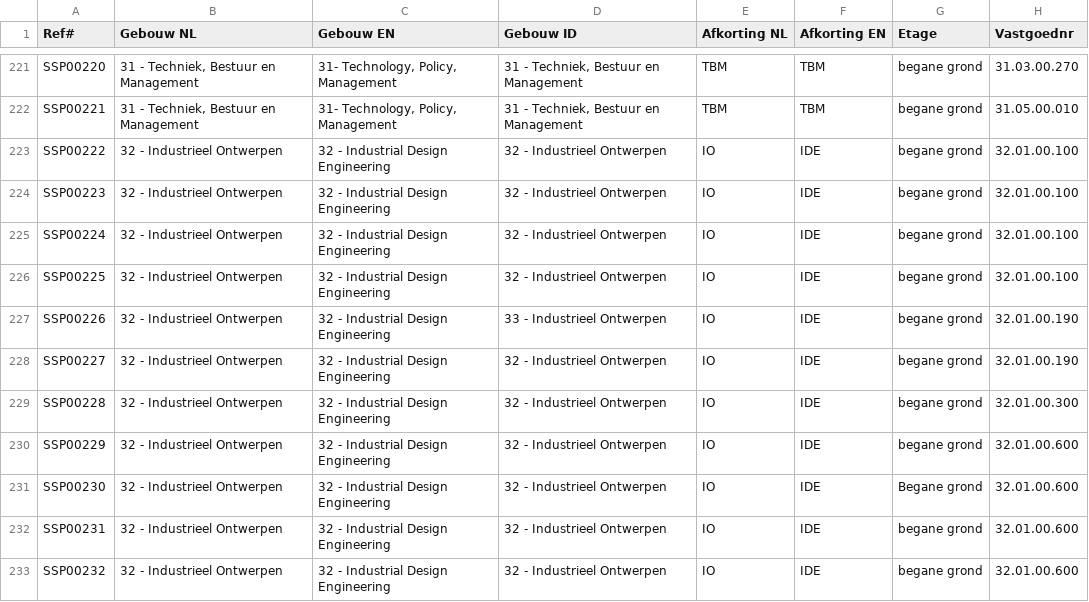
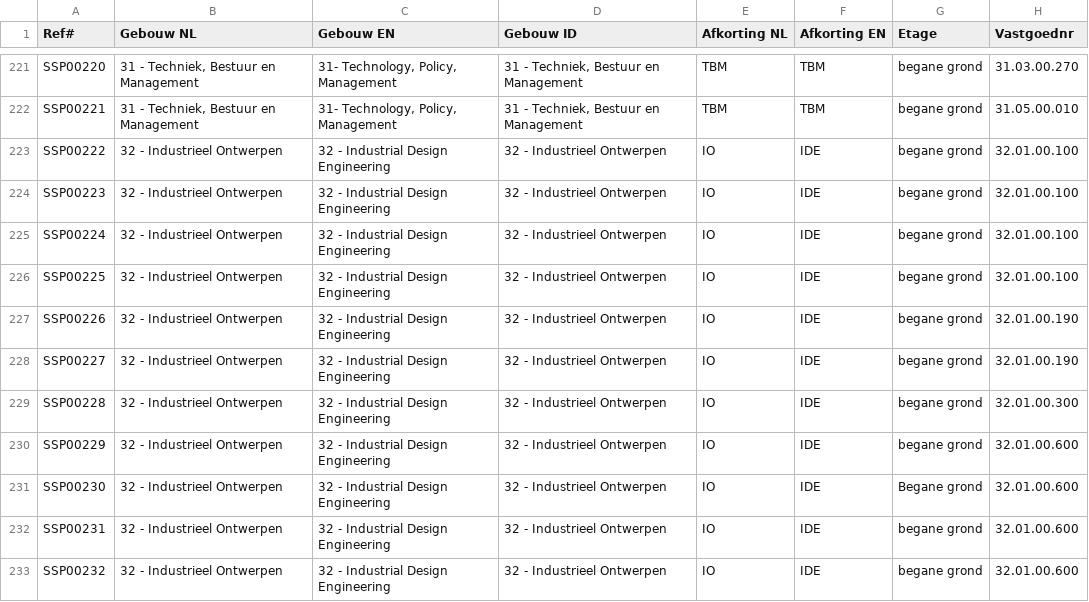
Before and after one commit to voorhoede/tudelft-spacefinder, a CSV file: data/studieplekken-v8_1.csv, drawn as a sheet; only a part is shown, gaps mark what is left out; the diff names each change by its address in the sheet, - before the commit and + after, or states it on an @@ line.

Commit message:
Change invalid building number for SSP00226

```diff
--- a/data/studieplekken-v8_1.csv
+++ b/data/studieplekken-v8_1.csv
-D227 (Gebouw ID): 33 - Industrieel Ontwerpen
+D227 (Gebouw ID): 32 - Industrieel Ontwerpen
```
